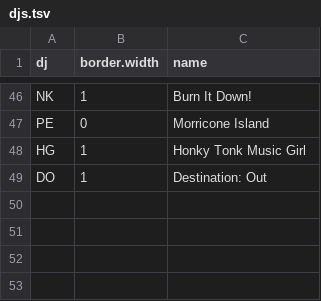
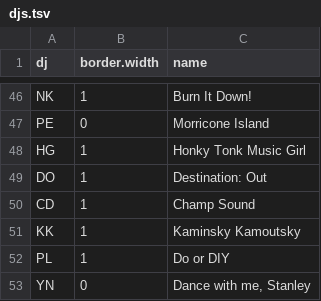
Before and after one commit to bfrickert/WFMU_playlists, a TSV file: shiny/djs.tsv, drawn as a sheet; only a part is shown, gaps mark what is left out; the diff names each change by its address in the sheet, - before the commit and + after, or states it on an @@ line.

```diff
--- a/shiny/djs.tsv
+++ b/shiny/djs.tsv
+row 50: CD | 1 | Champ Sound
+row 51: KK | 1 | Kaminsky Kamoutsky
+row 52: PL | 1 | Do or DIY
+row 53: YN | 0 | Dance with me, Stanley
```
Also changed, not shown: data/stop.words.tsv, 3 other files.
